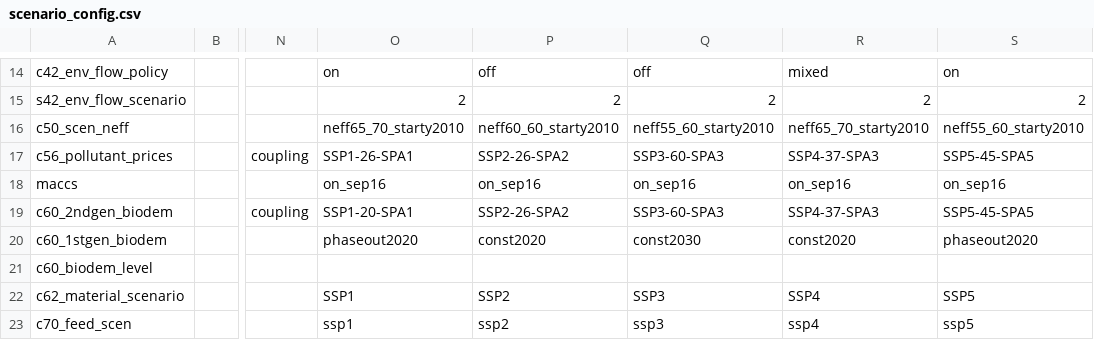
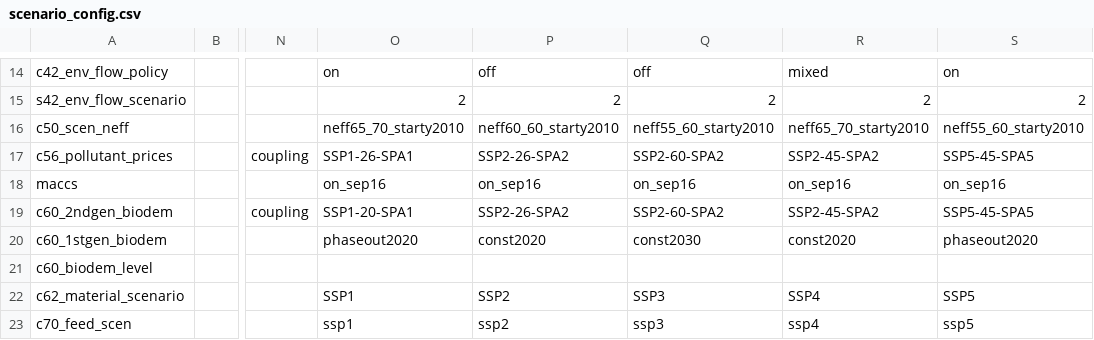
Before and after one commit to magpiemodel/magpie, a CSV file: config/scenario_config.csv, drawn as a sheet; only a part is shown, gaps mark what is left out; the diff names each change by its address in the sheet, - before the commit and + after, or states it on an @@ line.

Commit message:
SSP3 and SSP4 energy and price data not yet available

```diff
--- a/config/scenario_config.csv
+++ b/config/scenario_config.csv
-Q17: SSP3-60-SPA3
+Q17: SSP2-60-SPA2
-R17: SSP4-37-SPA3
+R17: SSP2-45-SPA2
-Q19: SSP3-60-SPA3
+Q19: SSP2-60-SPA2
-R19: SSP4-37-SPA3
+R19: SSP2-45-SPA2
```
